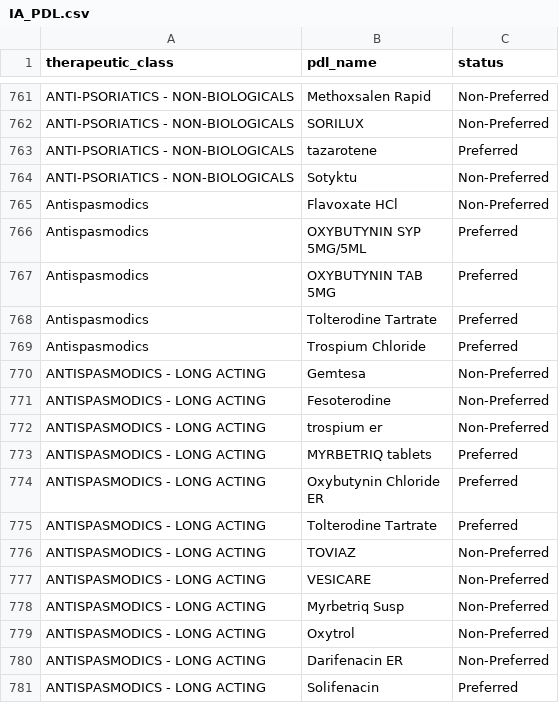
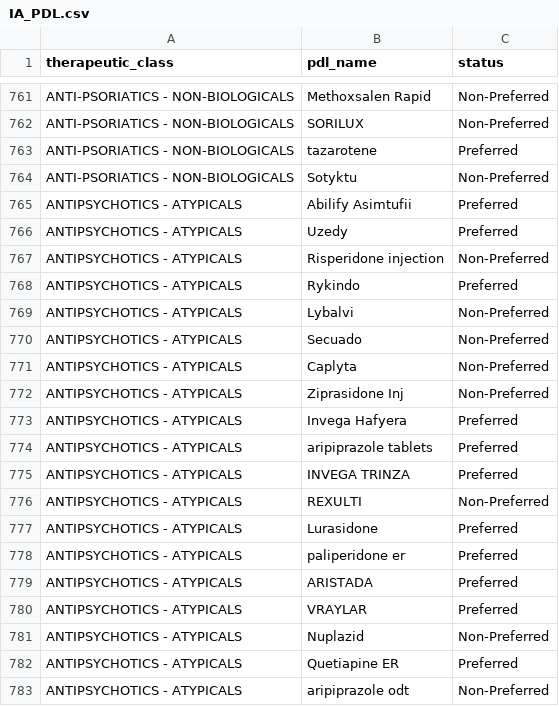
Before and after one commit to hgarrison-artia/PDL_Scraper, a CSV file: IA/IA_PDL.csv, drawn as a sheet; only a part is shown, gaps mark what is left out; the shorter side is filled out with more unchanged rows; the diff covers the shown part only.

```diff
--- a/IA/IA_PDL.csv
+++ b/IA/IA_PDL.csv
@@ -765 +765,20 @@ ANTI-PSORIATICS - NON-BIOLOGICALS,tazarotene,Preferred
 ANTI-PSORIATICS - NON-BIOLOGICALS,Sotyktu,Non-Preferred
+ANTIPSYCHOTICS - ATYPICALS,Abilify Asimtufii,Preferred
+ANTIPSYCHOTICS - ATYPICALS,Uzedy,Preferred
+ANTIPSYCHOTICS - ATYPICALS,Risperidone injection,Non-Preferred
+ANTIPSYCHOTICS - ATYPICALS,Rykindo,Preferred
+ANTIPSYCHOTICS - ATYPICALS,Lybalvi,Non-Preferred
+ANTIPSYCHOTICS - ATYPICALS,Secuado,Non-Preferred
+ANTIPSYCHOTICS - ATYPICALS,Caplyta,Non-Preferred
+ANTIPSYCHOTICS - ATYPICALS,Ziprasidone Inj,Non-Preferred
+ANTIPSYCHOTICS - ATYPICALS,Invega Hafyera,Preferred
+ANTIPSYCHOTICS - ATYPICALS,aripiprazole tablets,Preferred
+ANTIPSYCHOTICS - ATYPICALS,INVEGA TRINZA,Preferred
+ANTIPSYCHOTICS - ATYPICALS,REXULTI,Non-Preferred
+ANTIPSYCHOTICS - ATYPICALS,Lurasidone,Preferred
+ANTIPSYCHOTICS - ATYPICALS,paliperidone er,Preferred
+ANTIPSYCHOTICS - ATYPICALS,ARISTADA,Preferred
+ANTIPSYCHOTICS - ATYPICALS,VRAYLAR,Preferred
+ANTIPSYCHOTICS - ATYPICALS,Nuplazid,Non-Preferred
+ANTIPSYCHOTICS - ATYPICALS,Quetiapine ER,Preferred
+ANTIPSYCHOTICS - ATYPICALS,aripiprazole odt,Non-Preferred
```
Also changed, not shown: 46 added rows and 1 edited cell elsewhere in this file, 3 other files.
